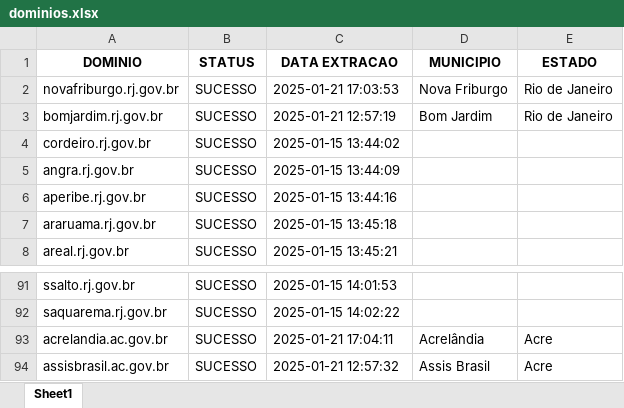
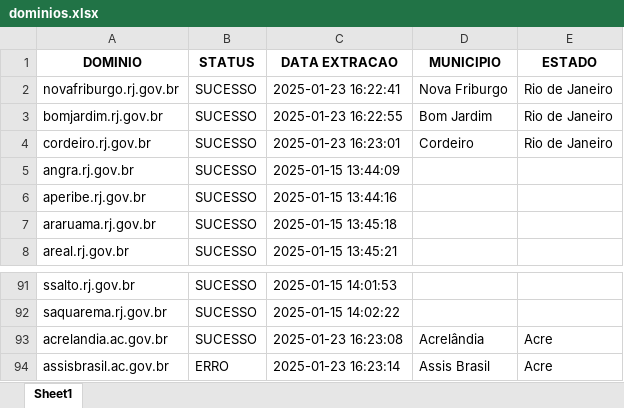
Before and after one commit to alessandrovirmond/Accessibility-Observatory, an Excel workbook: Bot-Varredura/dominios.xlsx, sheet Sheet1, drawn as a sheet; only a part is shown, gaps mark what is left out; values as stored, in another font and other column widths than the file's, no borders; the diff names each change by its address in the sheet, - before the commit and + after, or states it on an @@ line.

```diff
--- a/Bot-Varredura/dominios.xlsx (sheet Sheet1)
+++ b/Bot-Varredura/dominios.xlsx (sheet Sheet1)
-C2 (DATA EXTRACAO): 2025-01-21 17:03:53
+C2 (DATA EXTRACAO): 2025-01-23 16:22:41
-C3 (DATA EXTRACAO): 2025-01-21 12:57:19
+C3 (DATA EXTRACAO): 2025-01-23 16:22:55
-C4 (DATA EXTRACAO): 2025-01-15 13:44:02
+C4 (DATA EXTRACAO): 2025-01-23 16:23:01
-D4 (MUNICIPIO): (empty)
+D4 (MUNICIPIO): Cordeiro
-E4 (ESTADO): (empty)
+E4 (ESTADO): Rio de Janeiro
-C93 (DATA EXTRACAO): 2025-01-21 17:04:11
+C93 (DATA EXTRACAO): 2025-01-23 16:23:08
-B94 (STATUS): SUCESSO
+B94 (STATUS): ERRO
-C94 (DATA EXTRACAO): 2025-01-21 12:57:32
+C94 (DATA EXTRACAO): 2025-01-23 16:23:14
```
Also changed, not shown: Bot-AxeDevTools/insumo-bot-axe-backup.xlsx, 15 other files.
